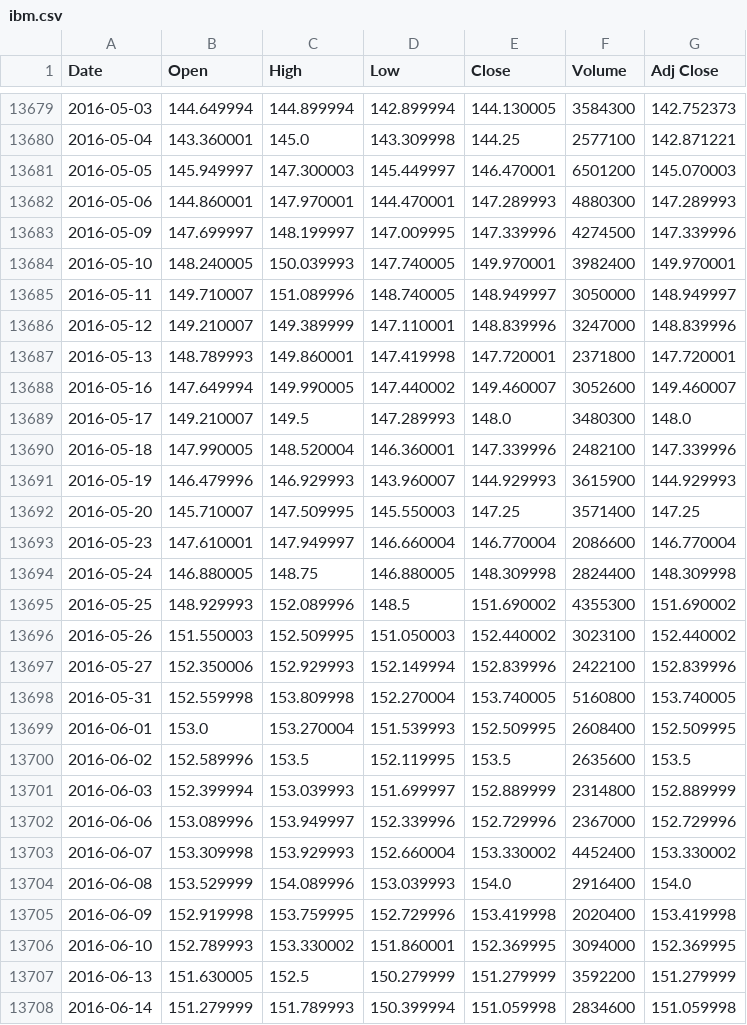
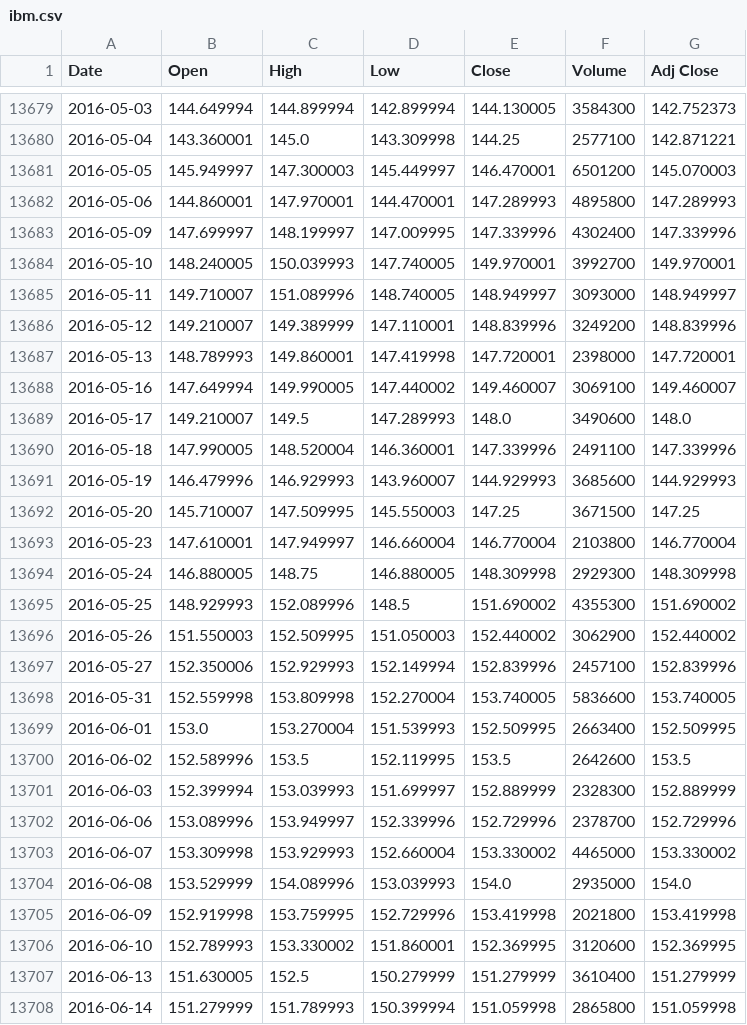
Before and after one commit to ofrik/deep-learning-stocks, a CSV file: data/ibm.csv, drawn as a sheet; only a part is shown, gaps mark what is left out; the diff covers the shown part only.

```diff
--- a/data/ibm.csv
+++ b/data/ibm.csv
@@ -13681,28 +13681,28 @@ Date,Open,High,Low,Close,Volume,Adj Close
 2016-05-05,145.949997,147.300003,145.449997,146.470001,6501200,145.070003
-2016-05-06,144.860001,147.970001,144.470001,147.289993,4880300,147.289993
-2016-05-09,147.699997,148.199997,147.009995,147.339996,4274500,147.339996
-2016-05-10,148.240005,150.039993,147.740005,149.970001,3982400,149.970001
-2016-05-11,149.710007,151.089996,148.740005,148.949997,3050000,148.949997
-2016-05-12,149.210007,149.389999,147.110001,148.839996,3247000,148.839996
-2016-05-13,148.789993,149.860001,147.419998,147.720001,2371800,147.720001
-2016-05-16,147.649994,149.990005,147.440002,149.460007,3052600,149.460007
-2016-05-17,149.210007,149.5,147.289993,148.0,3480300,148.0
-2016-05-18,147.990005,148.520004,146.360001,147.339996,2482100,147.339996
-2016-05-19,146.479996,146.929993,143.960007,144.929993,3615900,144.929993
-2016-05-20,145.710007,147.509995,145.550003,147.25,3571400,147.25
-2016-05-23,147.610001,147.949997,146.660004,146.770004,2086600,146.770004
-2016-05-24,146.880005,148.75,146.880005,148.309998,2824400,148.309998
+2016-05-06,144.860001,147.970001,144.470001,147.289993,4895800,147.289993
+2016-05-09,147.699997,148.199997,147.009995,147.339996,4302400,147.339996
+2016-05-10,148.240005,150.039993,147.740005,149.970001,3992700,149.970001
+2016-05-11,149.710007,151.089996,148.740005,148.949997,3093000,148.949997
+2016-05-12,149.210007,149.389999,147.110001,148.839996,3249200,148.839996
+2016-05-13,148.789993,149.860001,147.419998,147.720001,2398000,147.720001
+2016-05-16,147.649994,149.990005,147.440002,149.460007,3069100,149.460007
+2016-05-17,149.210007,149.5,147.289993,148.0,3490600,148.0
+2016-05-18,147.990005,148.520004,146.360001,147.339996,2491100,147.339996
+2016-05-19,146.479996,146.929993,143.960007,144.929993,3685600,144.929993
+2016-05-20,145.710007,147.509995,145.550003,147.25,3671500,147.25
+2016-05-23,147.610001,147.949997,146.660004,146.770004,2103800,146.770004
+2016-05-24,146.880005,148.75,146.880005,148.309998,2929300,148.309998
 2016-05-25,148.929993,152.089996,148.5,151.690002,4355300,151.690002
-2016-05-26,151.550003,152.509995,151.050003,152.440002,3023100,152.440002
-2016-05-27,152.350006,152.929993,152.149994,152.839996,2422100,152.839996
-2016-05-31,152.559998,153.809998,152.270004,153.740005,5160800,153.740005
-2016-06-01,153.0,153.270004,151.539993,152.509995,2608400,152.509995
-2016-06-02,152.589996,153.5,152.119995,153.5,2635600,153.5
-2016-06-03,152.399994,153.039993,151.699997,152.889999,2314800,152.889999
-2016-06-06,153.089996,153.949997,152.339996,152.729996,2367000,152.729996
-2016-06-07,153.309998,153.929993,152.660004,153.330002,4452400,153.330002
-2016-06-08,153.529999,154.089996,153.039993,154.0,2916400,154.0
-2016-06-09,152.919998,153.759995,152.729996,153.419998,2020400,153.419998
-2016-06-10,152.789993,153.330002,151.860001,152.369995,3094000,152.369995
-2016-06-13,151.630005,152.5,150.279999,151.279999,3592200,151.279999
-2016-06-14,151.279999,151.789993,150.399994,151.059998,2834600,151.059998
+2016-05-26,151.550003,152.509995,151.050003,152.440002,3062900,152.440002
+2016-05-27,152.350006,152.929993,152.149994,152.839996,2457100,152.839996
+2016-05-31,152.559998,153.809998,152.270004,153.740005,5836600,153.740005
+2016-06-01,153.0,153.270004,151.539993,152.509995,2663400,152.509995
+2016-06-02,152.589996,153.5,152.119995,153.5,2642600,153.5
+2016-06-03,152.399994,153.039993,151.699997,152.889999,2328300,152.889999
+2016-06-06,153.089996,153.949997,152.339996,152.729996,2378700,152.729996
+2016-06-07,153.309998,153.929993,152.660004,153.330002,4465000,153.330002
+2016-06-08,153.529999,154.089996,153.039993,154.0,2935000,154.0
+2016-06-09,152.919998,153.759995,152.729996,153.419998,2021800,153.419998
+2016-06-10,152.789993,153.330002,151.860001,152.369995,3120600,152.369995
+2016-06-13,151.630005,152.5,150.279999,151.279999,3610400,151.279999
+2016-06-14,151.279999,151.789993,150.399994,151.059998,2865800,151.059998
```
Also changed, not shown: 6 added rows and 15 edited cells elsewhere in this file, 2 other files.
